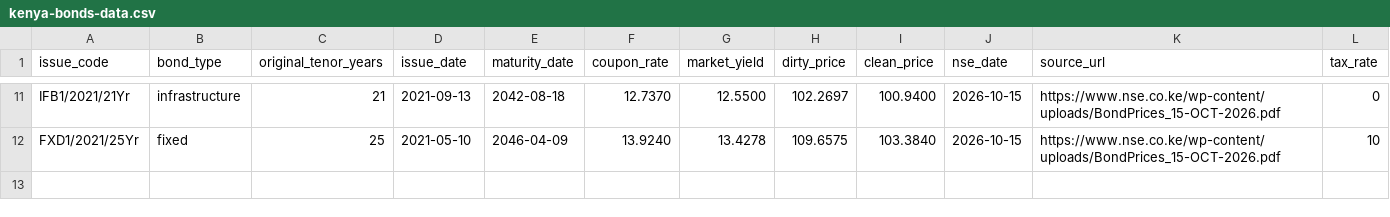
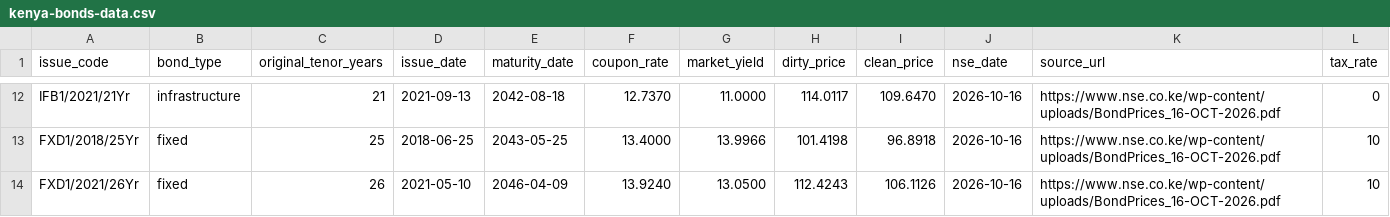
Before and after one commit to Coinimain/kenyanmmf, a CSV file: kenya-bonds-data.csv, drawn as a sheet; only a part is shown, gaps mark what is left out; addresses are those after the commit; the diff covers the shown part only; the diff names each change by its address in the sheet, - before the commit and + after, or states it on an @@ line.

```diff
--- a/kenya-bonds-data.csv
+++ b/kenya-bonds-data.csv
-G12 (market_yield): 12.5500
+G12 (market_yield): 11.0000
-H12 (dirty_price): 102.2697
+H12 (dirty_price): 114.0117
-I12 (clean_price): 100.9400
+I12 (clean_price): 109.6470
-J12 (nse_date): 2026-10-15
+J12 (nse_date): 2026-10-16
-K12 (source_url): https://www.nse.co.ke/wp-content/uploads/BondPrices_15-OCT-2026.pdf
+K12 (source_url): https://www.nse.co.ke/wp-content/uploads/BondPrices_16-OCT-2026.pdf
+row 13: FXD1/2018/25Yr | fixed | 25 | 2018-06-25 | 2043-05-25 | 13.4000 | 13.9966 | 101.4198 | 96.8918 | 2026-10-16 | https://www.nse.co.ke/wp-content/uploads/BondPrices_16-OCT-2026.pdf | 10
-A14 (issue_code): FXD1/2021/25Yr
+A14 (issue_code): FXD1/2021/26Yr
-C14 (original_tenor_years): 25
+C14 (original_tenor_years): 26
-G14 (market_yield): 13.4278
+G14 (market_yield): 13.0500
-H14 (dirty_price): 109.6575
+H14 (dirty_price): 112.4243
-I14 (clean_price): 103.3840
+I14 (clean_price): 106.1126
-J14 (nse_date): 2026-10-15
+J14 (nse_date): 2026-10-16
-K14 (source_url): https://www.nse.co.ke/wp-content/uploads/BondPrices_15-OCT-2026.pdf
+K14 (source_url): https://www.nse.co.ke/wp-content/uploads/BondPrices_16-OCT-2026.pdf
```
Also changed, not shown: 5 added rows, 4 removed rows and 25 edited cells elsewhere in this file, kenya-10y-bond-history.csv, special-funds-data.csv, 1 other file.
